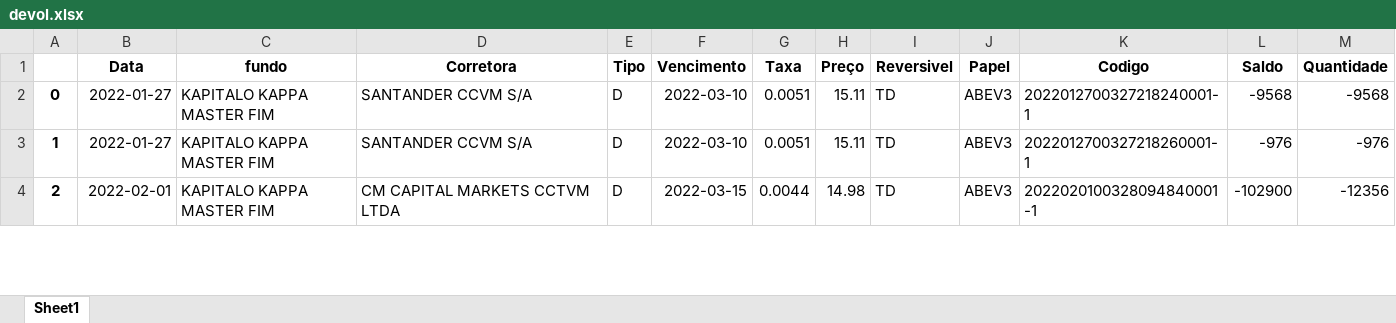
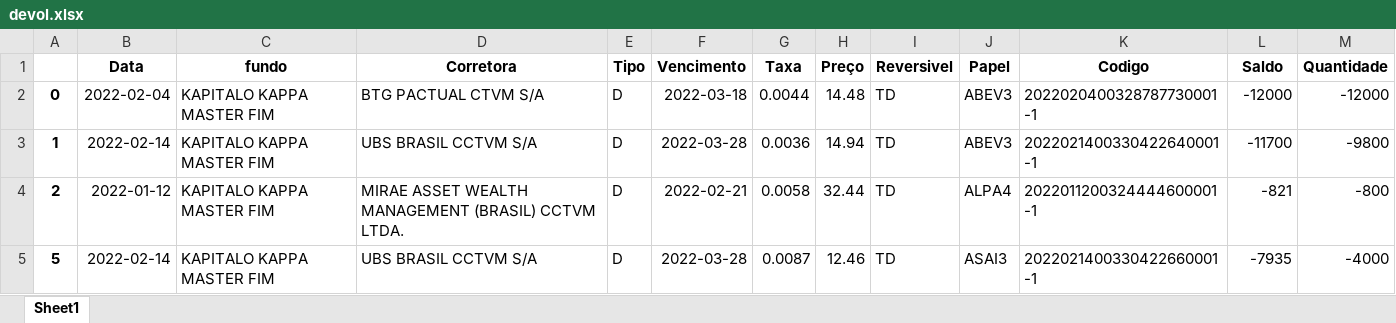
Before and after one commit to jvictorkap/BTC, an Excel workbook: Aluguel/devolucoes/devol.xlsx, sheet Sheet1, drawn as a sheet; only a part is shown; values as stored, in another font and other column widths than the file's, no borders; the diff covers the shown part only; the diff names each change by its address in the sheet, - before the commit and + after, or states it on an @@ line.

```diff
--- a/Aluguel/devolucoes/devol.xlsx (sheet Sheet1)
+++ b/Aluguel/devolucoes/devol.xlsx (sheet Sheet1)
-B2 (Data): 2022-01-27
+B2 (Data): 2022-02-04
-D2 (Corretora): SANTANDER CCVM S/A
+D2 (Corretora): BTG PACTUAL CTVM S/A
-F2 (Vencimento): 2022-03-10
+F2 (Vencimento): 2022-03-18
-G2 (Taxa): 0.0051
+G2 (Taxa): 0.0044
-H2 (Preço): 15.11
+H2 (Preço): 14.48
-K2 (Codigo): 2022012700327218240001-1
+K2 (Codigo): 2022020400328787730001-1
-L2 (Saldo): -9568
+L2 (Saldo): -12000
-M2 (Quantidade): -9568
+M2 (Quantidade): -12000
-B3 (Data): 2022-01-27
+B3 (Data): 2022-02-14
-D3 (Corretora): SANTANDER CCVM S/A
+D3 (Corretora): UBS BRASIL CCTVM S/A
-F3 (Vencimento): 2022-03-10
+F3 (Vencimento): 2022-03-28
-G3 (Taxa): 0.0051
+G3 (Taxa): 0.0036
-H3 (Preço): 15.11
+H3 (Preço): 14.94
-K3 (Codigo): 2022012700327218260001-1
+K3 (Codigo): 2022021400330422640001-1
-L3 (Saldo): -976
+L3 (Saldo): -11700
-M3 (Quantidade): -976
+M3 (Quantidade): -9800
-B4 (Data): 2022-02-01
+B4 (Data): 2022-01-12
-D4 (Corretora): CM CAPITAL MARKETS CCTVM LTDA
+D4 (Corretora): MIRAE ASSET WEALTH MANAGEMENT (BRASIL) CCTVM LTDA.
-F4 (Vencimento): 2022-03-15
+F4 (Vencimento): 2022-02-21
-G4 (Taxa): 0.0044
+G4 (Taxa): 0.0058
-H4 (Preço): 14.98
+H4 (Preço): 32.44
-J4 (Papel): ABEV3
+J4 (Papel): ALPA4
-K4 (Codigo): 2022020100328094840001-1
+K4 (Codigo): 2022011200324444600001-1
-L4 (Saldo): -102900
+L4 (Saldo): -821
-M4 (Quantidade): -12356
+M4 (Quantidade): -800
+row 5: 5 | 2022-02-14 | KAPITALO KAPPA MASTER FIM | UBS BRASIL CCTVM S/A | D | 2022-03-28 | 0.0087 | 12.46 | TD | ASAI3 | 2022021400330422660001-1 | -7935 | -4000
```
Also changed, not shown: 75 added rows, 7 removed rows and 66 edited cells elsewhere in this sheet, Aluguel/devolucoes/df_recall.xlsx, Aluguel/devolucoes/trades_cash.xlsx, 5 other files.
